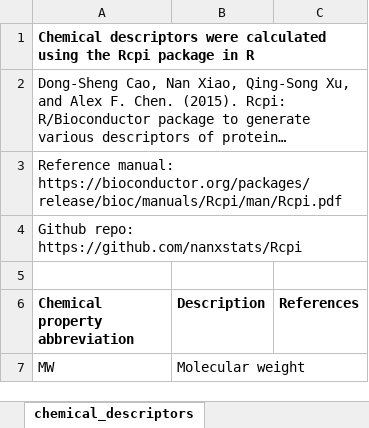
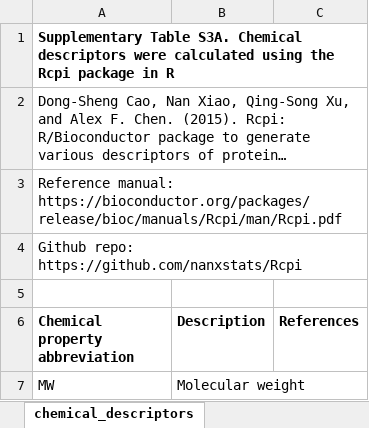
Before and after one commit to serina-robinson/thiolase-machine-learning, an Excel workbook: data/substrate_comparisons/TableS2_dictionary.xlsx, sheet chemical_descriptors, drawn as a sheet; only a part is shown; long unchanged cells end in …; values as stored, in another font and other column widths than the file's, no borders; the diff names each change by its address in the sheet, - before the commit and + after, or states it on an @@ line.

```diff
--- a/data/substrate_comparisons/TableS2_dictionary.xlsx (sheet chemical_descriptors)
+++ b/data/substrate_comparisons/TableS2_dictionary.xlsx (sheet chemical_descriptors)
-A1 (Chemical property abbreviation): Chemical descriptors…
+A1 (Chemical property abbreviation): Supplementary Table S3A. Chemical descriptors…
```
Also changed, not shown: sheet protein_descriptors, 38 other files.
